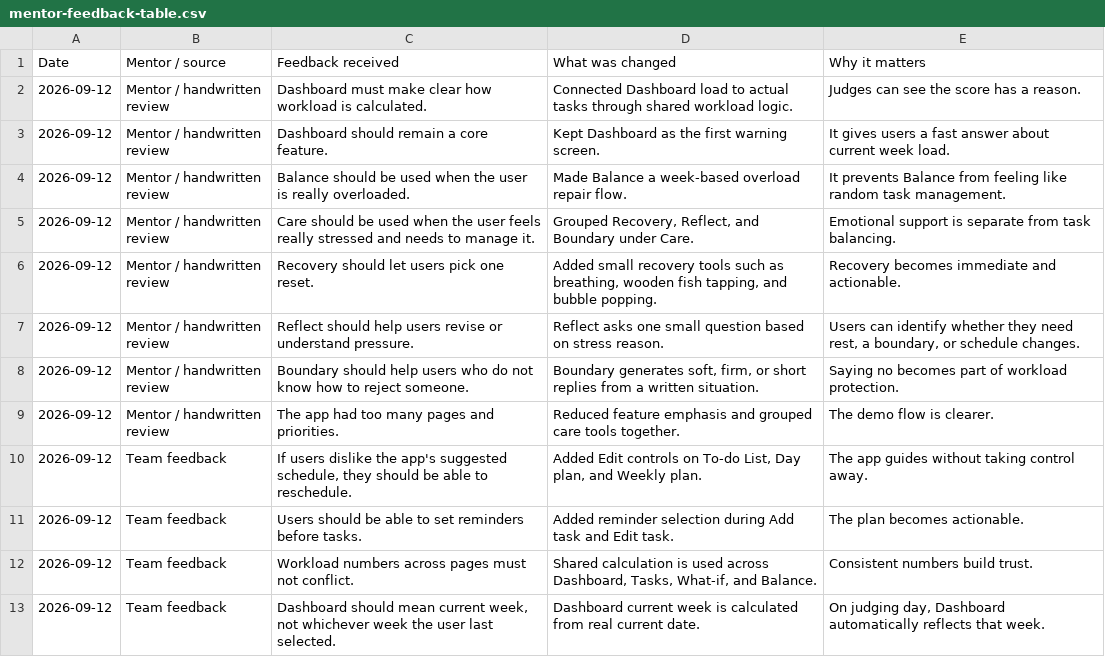
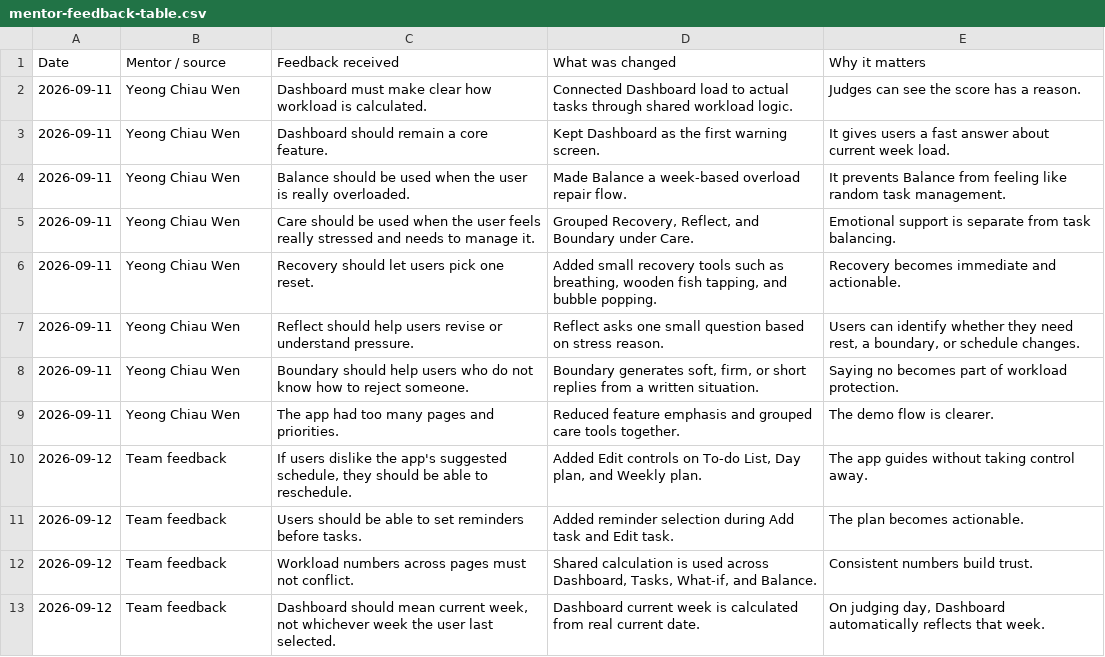
Before and after one commit to Christting/Loadlight, a CSV file: docs/mentor-feedback-table.csv, drawn as a sheet.

```diff
--- a/docs/mentor-feedback-table.csv
+++ b/docs/mentor-feedback-table.csv
@@ -1,10 +1,10 @@
 Date,Mentor / source,Feedback received,What was changed,Why it matters
-2026-09-12,"Mentor / handwritten review","Dashboard must make clear how workload is calculated.","Connected Dashboard load to actual tasks through shared workload logic.","Judges can see the score has a reason."
-2026-09-12,"Mentor / handwritten review","Dashboard should remain a core feature.","Kept Dashboard as the first warning screen.","It gives users a fast answer about current week load."
-2026-09-12,"Mentor / handwritten review","Balance should be used when the user is really overloaded.","Made Balance a week-based overload repair flow.","It prevents Balance from feeling like random task management."
-2026-09-12,"Mentor / handwritten review","Care should be used when the user feels really stressed and needs to manage it.","Grouped Recovery, Reflect, and Boundary under Care.","Emotional support is separate from task balancing."
-2026-09-12,"Mentor / handwritten review","Recovery should let users pick one reset.","Added small recovery tools such as breathing, wooden fish tapping, and bubble popping.","Recovery becomes immediate and actionable."
-2026-09-12,"Mentor / handwritten review","Reflect should help users revise or understand pressure.","Reflect asks one small question based on stress reason.","Users can identify whether they need rest, a boundary, or schedule changes."
-2026-09-12,"Mentor / handwritten review","Boundary should help users who do not know how to reject someone.","Boundary generates soft, firm, or short replies from a written situation.","Saying no becomes part of workload protection."
-2026-09-12,"Mentor / handwritten review","The app had too many pages and priorities.","Reduced feature emphasis and grouped care tools together.","The demo flow is clearer."
+2026-09-11,"Yeong Chiau Wen","Dashboard must make clear how workload is calculated.","Connected Dashboard load to actual tasks through shared workload logic.","Judges can see the score has a reason."
+2026-09-11,"Yeong Chiau Wen","Dashboard should remain a core feature.","Kept Dashboard as the first warning screen.","It gives users a fast answer about current week load."
+2026-09-11,"Yeong Chiau Wen","Balance should be used when the user is really overloaded.","Made Balance a week-based overload repair flow.","It prevents Balance from feeling like random task management."
+2026-09-11,"Yeong Chiau Wen","Care should be used when the user feels really stressed and needs to manage it.","Grouped Recovery, Reflect, and Boundary under Care.","Emotional support is separate from task balancing."
+2026-09-11,"Yeong Chiau Wen","Recovery should let users pick one reset.","Added small recovery tools such as breathing, wooden fish tapping, and bubble popping.","Recovery becomes immediate and actionable."
+2026-09-11,"Yeong Chiau Wen","Reflect should help users revise or understand pressure.","Reflect asks one small question based on stress reason.","Users can identify whether they need rest, a boundary, or schedule changes."
+2026-09-11,"Yeong Chiau Wen","Boundary should help users who do not know how to reject someone.","Boundary generates soft, firm, or short replies from a written situation.","Saying no becomes part of workload protection."
+2026-09-11,"Yeong Chiau Wen","The app had too many pages and priorities.","Reduced feature emphasis and grouped care tools together.","The demo flow is clearer."
 2026-09-12,"Team feedback","If users dislike the app's suggested schedule, they should be able to reschedule.","Added Edit controls on To-do List, Day plan, and Weekly plan.","The app guides without taking control away."
```
Also changed, not shown: 2 other files.
